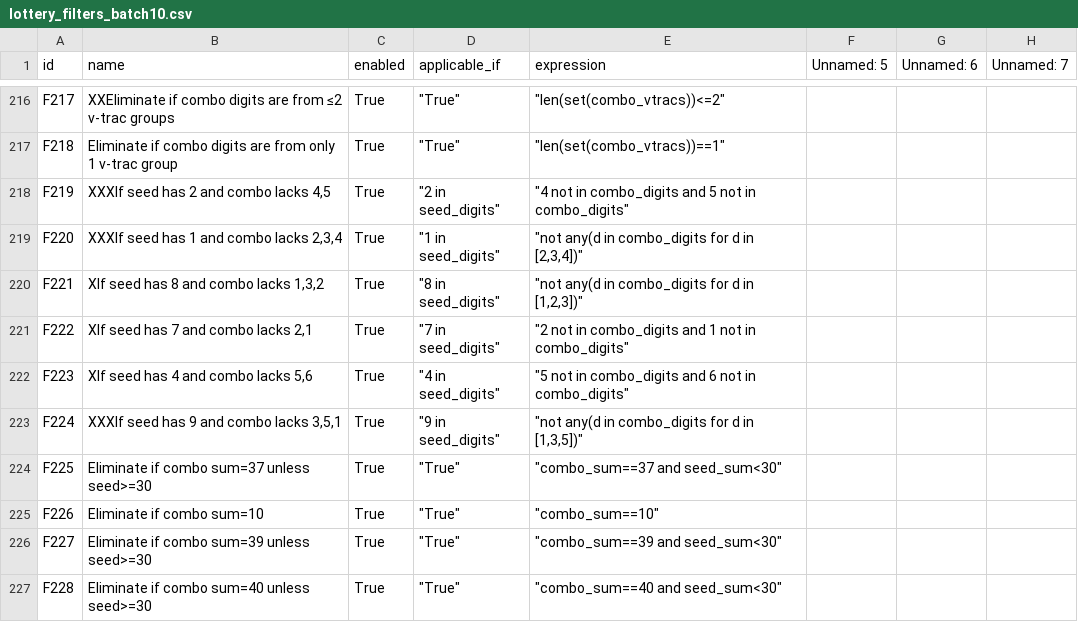
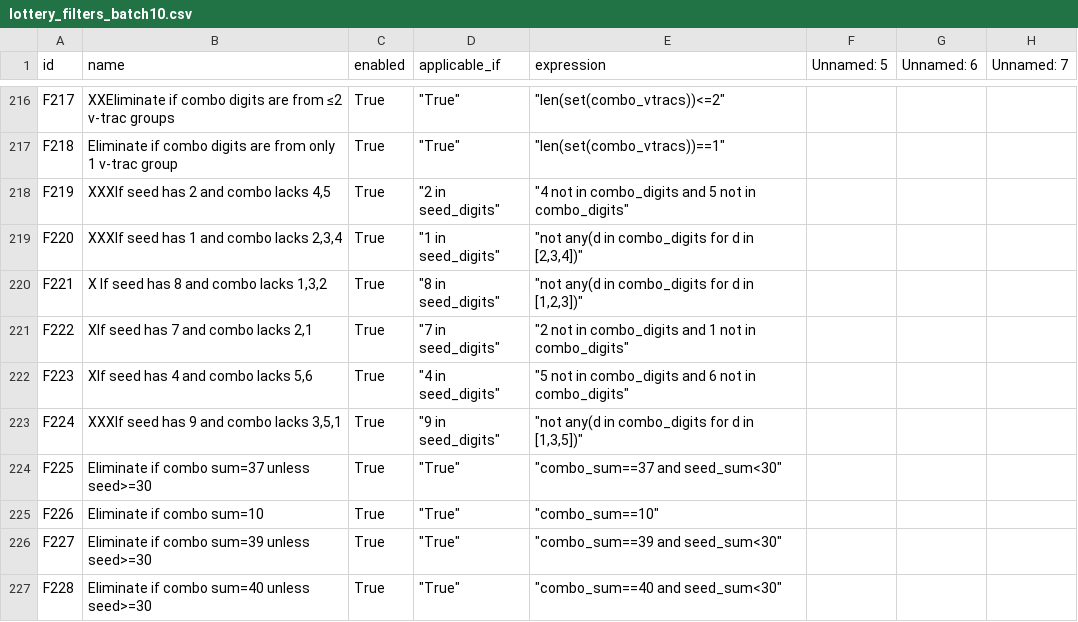
Before and after one commit to wanawin/pythonfiltertester, a CSV file: lottery_filters_batch10.csv, drawn as a sheet; only a part is shown, gaps mark what is left out; the diff names each change by its address in the sheet, - before the commit and + after, or states it on an @@ line.

Commit message:
Update lottery_filters_batch10.csv

```diff
--- a/lottery_filters_batch10.csv
+++ b/lottery_filters_batch10.csv
-B220 (name): XIf seed has 8 and combo lacks 1,3,2
+B220 (name): X If seed has 8 and combo lacks 1,3,2
```
